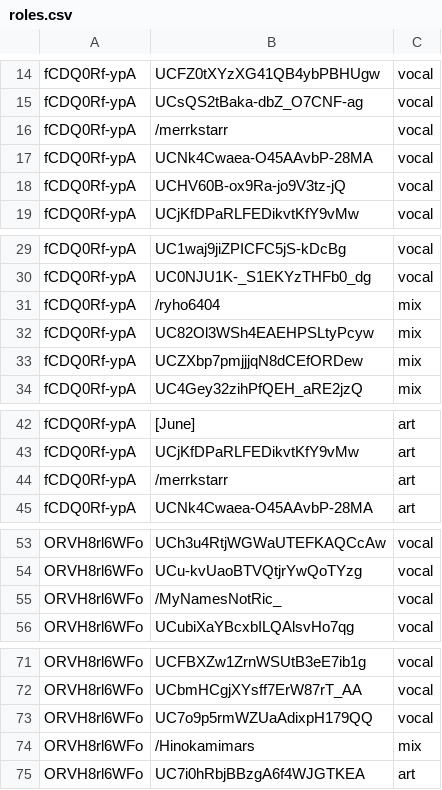
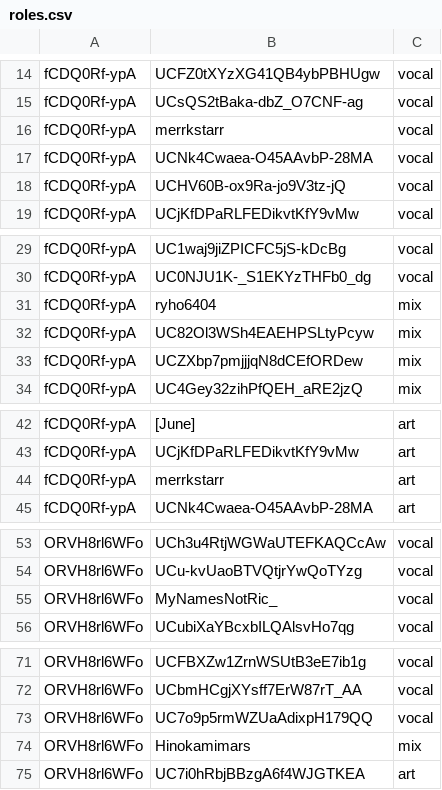
Before and after one commit to Youtaite-Network/youtaite-network-api, a CSV file: db/roles.csv, drawn as a sheet; only a part is shown, gaps mark what is left out; the diff covers the shown part only.

Commit message:
Add name and thumbnail to people table

```diff
--- a/db/roles.csv
+++ b/db/roles.csv
@@ -15,3 +15,3 @@ fCDQ0Rf-ypA,UCFZ0tXYzXG41QB4ybPBHUgw,vocal
 fCDQ0Rf-ypA,UCsQS2tBaka-dbZ_O7CNF-ag,vocal
-fCDQ0Rf-ypA,/merrkstarr,vocal
+fCDQ0Rf-ypA,merrkstarr,vocal
 fCDQ0Rf-ypA,UCNk4Cwaea-O45AAvbP-28MA,vocal
@@ -30,3 +30,3 @@ fCDQ0Rf-ypA,UC1waj9jiZPICFC5jS-kDcBg,vocal
 fCDQ0Rf-ypA,UC0NJU1K-_S1EKYzTHFb0_dg,vocal
-fCDQ0Rf-ypA,/ryho6404,mix
+fCDQ0Rf-ypA,ryho6404,mix
 fCDQ0Rf-ypA,UC82Ol3WSh4EAEHPSLtyPcyw,mix
@@ -43,3 +43,3 @@ fCDQ0Rf-ypA,[June],art
 fCDQ0Rf-ypA,UCjKfDPaRLFEDikvtKfY9vMw,art
-fCDQ0Rf-ypA,/merrkstarr,art
+fCDQ0Rf-ypA,merrkstarr,art
 fCDQ0Rf-ypA,UCNk4Cwaea-O45AAvbP-28MA,art
@@ -54,3 +54,3 @@ ORVH8rl6WFo,UCh3u4RtjWGWaUTEFKAQCcAw,vocal
 ORVH8rl6WFo,UCu-kvUaoBTVQtjrYwQoTYzg,vocal
-ORVH8rl6WFo,/MyNamesNotRic_,vocal
+ORVH8rl6WFo,MyNamesNotRic_,vocal
 ORVH8rl6WFo,UCubiXaYBcxbILQAlsvHo7qg,vocal
@@ -73,3 +73,3 @@ ORVH8rl6WFo,UCbmHCgjXYsff7ErW87rT_AA,vocal
 ORVH8rl6WFo,UC7o9p5rmWZUaAdixpH179QQ,vocal
-ORVH8rl6WFo,/Hinokamimars,mix
+ORVH8rl6WFo,Hinokamimars,mix
 ORVH8rl6WFo,UC7i0hRbjBBzgA6f4WJGTKEA,art
```
Also changed, not shown: 3 edited cells elsewhere in this file, db/people.csv, 3 other files.
